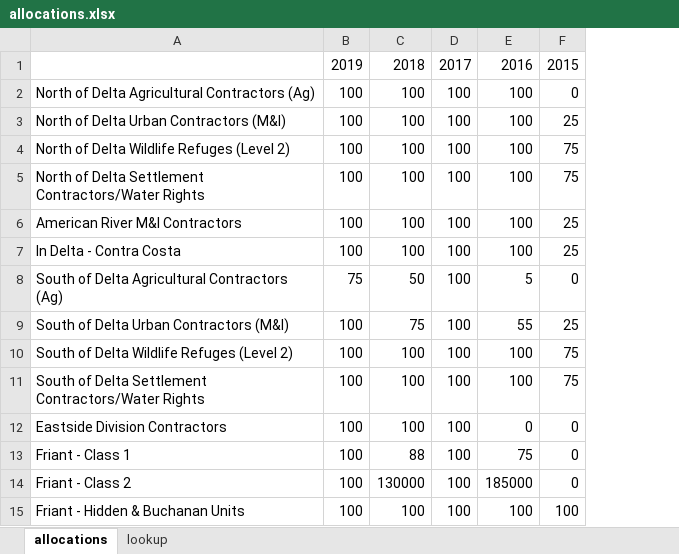
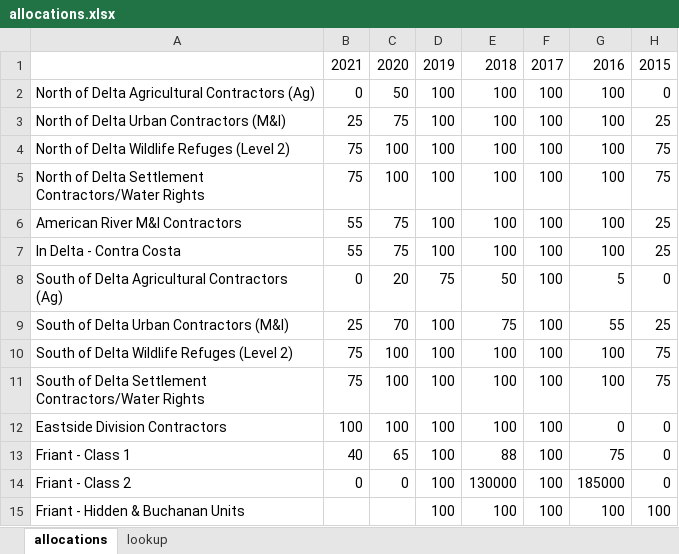
Before and after one commit to hagertynw/data-surface-water, an Excel workbook: raw/cvp/allocations.xlsx, sheet allocations, drawn as a sheet; only a part is shown; values as stored, in another font and other column widths than the file's, no borders; the diff names each change by its address in the sheet, - before the commit and + after, or states it on an @@ line.

```diff
--- a/raw/cvp/allocations.xlsx (sheet allocations)
+++ b/raw/cvp/allocations.xlsx (sheet allocations)
+column B, rows 1-14: 2021 | 0 | 25 | 75 | 75 | 55 | 55 | 0 | 25 | 75 | 75 | 100 | 40 | 0
+column C, rows 1-14: 2020 | 50 | 75 | 100 | 100 | 75 | 75 | 20 | 70 | 100 | 100 | 100 | 65 | 0
```
Also changed, not shown: raw/colorado/accounting_reports.xlsx, raw/swp/pct_allocations.xlsx, 4 other files.
